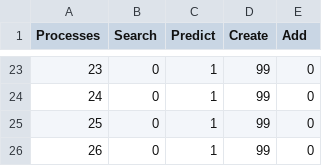
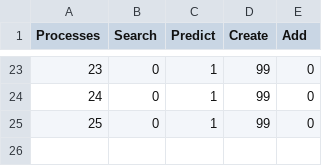
Before and after one commit to erikliland/TTK4550-LaTex, a CSV file: Data/parallelTimeLogDistribution_AWS.csv, drawn as a sheet; only a part is shown, gaps mark what is left out; the diff names each change by its address in the sheet, - before the commit and + after, or states it on an @@ line.

```diff
--- a/Data/parallelTimeLogDistribution_AWS.csv
+++ b/Data/parallelTimeLogDistribution_AWS.csv
-row 26: 26 | 0 | 1 | 99 | 0
```
Also changed, not shown: Data/parallelTimeLogPercentage_AWS.csv, Data/parallelTimeLog_AWS.csv, 19 other files.
